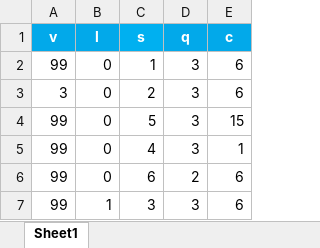
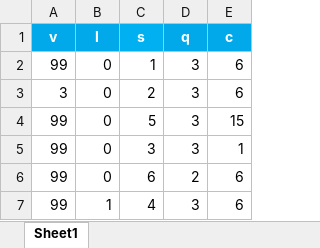
Before and after one commit to jnt18/Psychophysical-Experiment, an Excel workbook: Book5.xlsx, sheet Sheet1, drawn as a sheet; values as stored, in another font and other column widths than the file's, no borders; the diff names each change by its address in the sheet, - before the commit and + after, or states it on an @@ line.

Commit message:
try 4

```diff
--- a/Book5.xlsx (sheet Sheet1)
+++ b/Book5.xlsx (sheet Sheet1)
-C5 (s): 4
+C5 (s): 3
-C7 (s): 3
+C7 (s): 4
```
